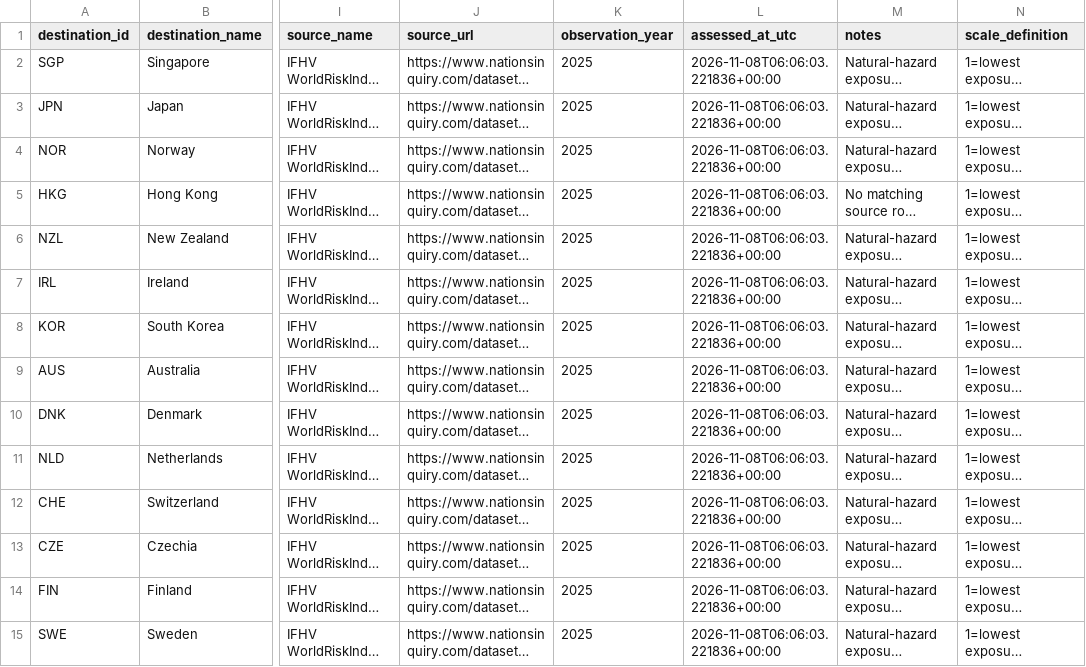
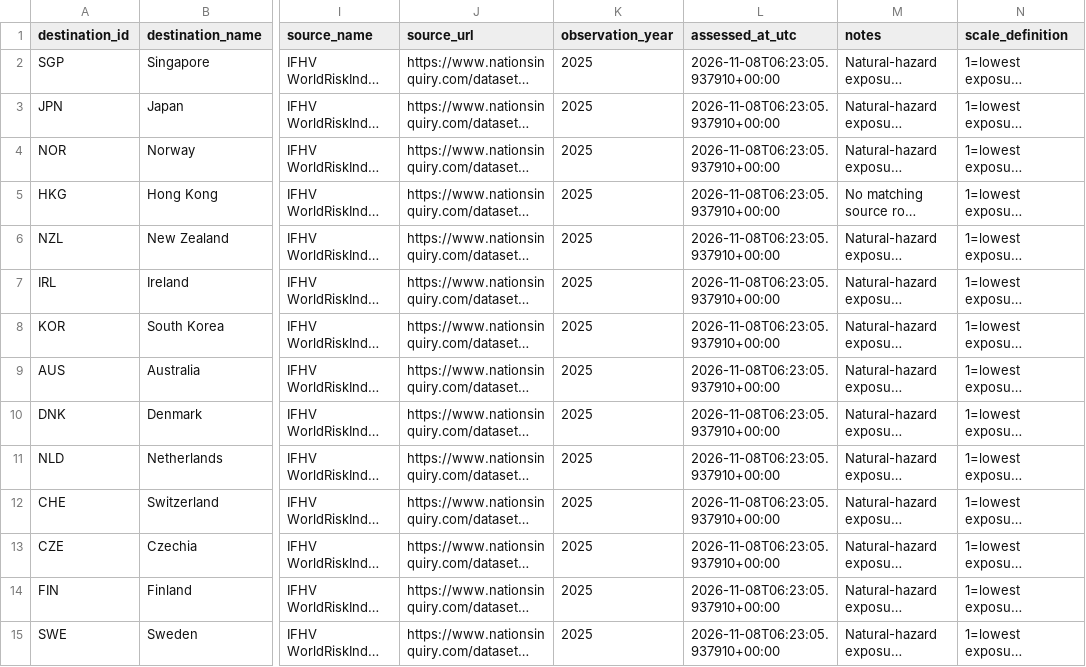
Before and after one commit to schnozenstein/eom-migration-model, a CSV file: data/geographical_uncertainty_inputs.csv, drawn as a sheet; only a part is shown, gaps mark what is left out; long unchanged cells end in …; the diff covers the shown part only; the diff names each change by its address in the sheet, - before the commit and + after, or states it on an @@ line.

```diff
--- a/data/geographical_uncertainty_inputs.csv
+++ b/data/geographical_uncertainty_inputs.csv
-L2:L15 (assessed_at_utc): 2026-11-08T06:06:03.221836+00:00
+L2:L15 (assessed_at_utc): 2026-11-08T06:23:05.937910+00:00
```
Also changed, not shown: 31 edited cells elsewhere in this file, data/geopolitical_uncertainty_inputs.csv, data/raw/brazil_world_bank_macro.csv, 36 other files.
